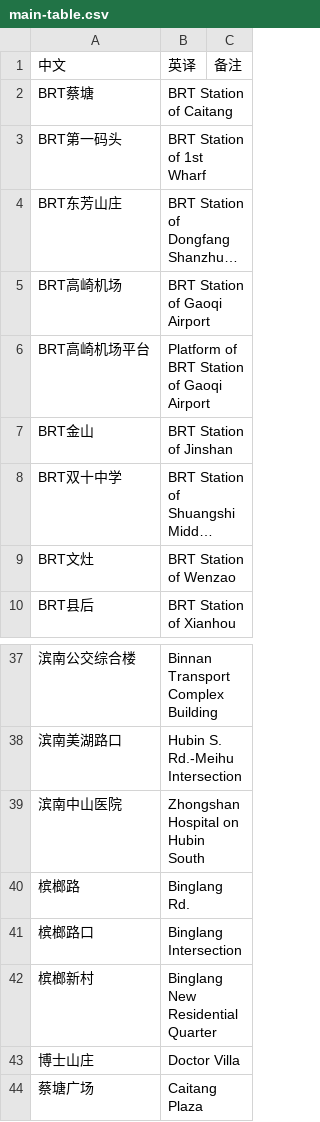
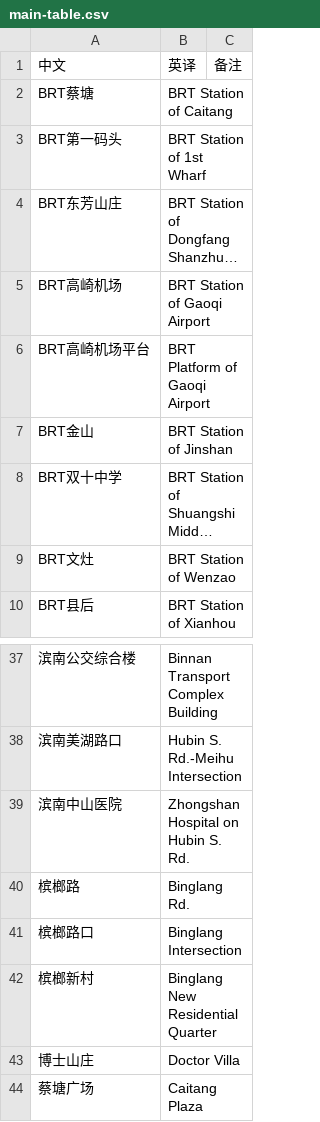
Before and after one commit to EveningSmoke/AmoyBusEnglish, a CSV file: files/main-table.csv, drawn as a sheet; only a part is shown, gaps mark what is left out; long unchanged cells end in ….

Commit message:
change name_en for BRT高崎机场平台 and 滨南中山医院

```diff
--- a/files/main-table.csv
+++ b/files/main-table.csv
@@ -5,3 +5,3 @@
 "BRT高崎机场","BRT Station of Gaoqi Airport",
-"BRT高崎机场平台","Platform of BRT Station of Gaoqi Airport",
+"BRT高崎机场平台","BRT Platform of Gaoqi Airport",
 "BRT金山","BRT Station of Jinshan",
@@ -38,3 +38,3 @@
 "滨南美湖路口","Hubin S. Rd.-Meihu Intersection",
-"滨南中山医院","Zhongshan Hospital on Hubin South",
+"滨南中山医院","Zhongshan Hospital on Hubin S. Rd.",
 "槟榔路","Binglang Rd.",
```
